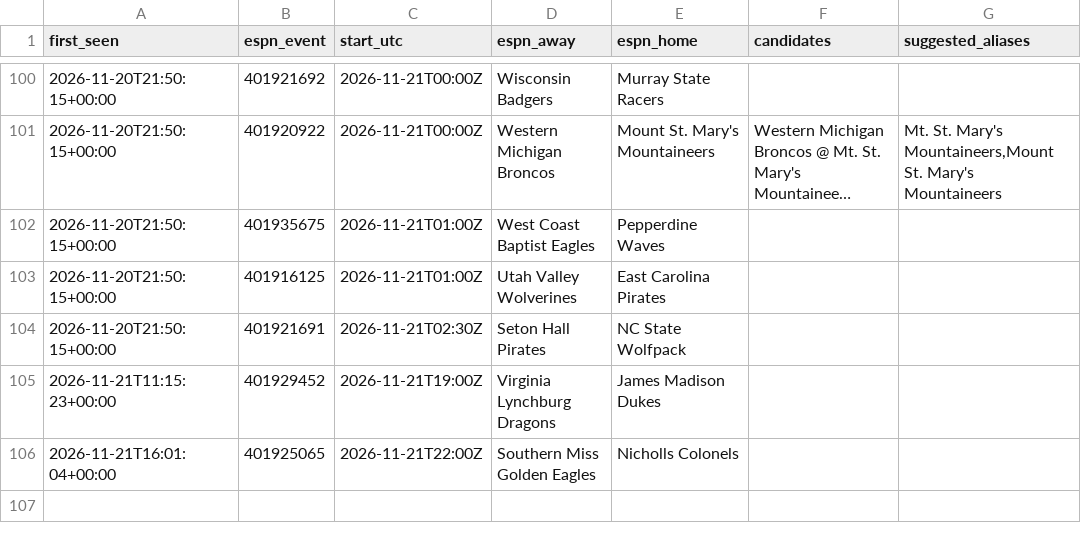
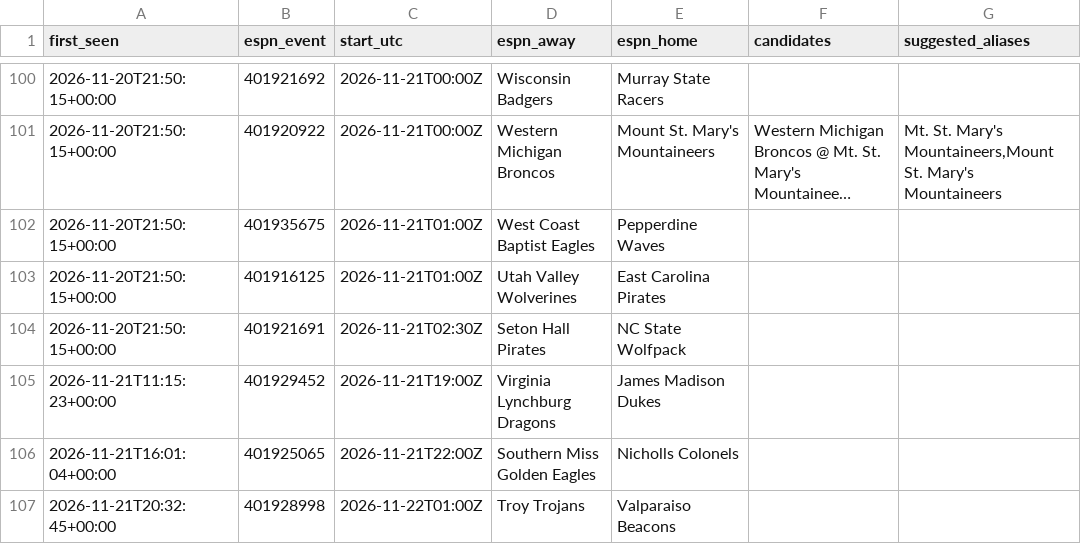
Before and after one commit to jlwin1995-alt/CBB, a CSV file: data/log/unmatched_events.csv, drawn as a sheet; only a part is shown, gaps mark what is left out; long unchanged cells end in …; the diff names each change by its address in the sheet, - before the commit and + after, or states it on an @@ line.

```diff
--- a/data/log/unmatched_events.csv
+++ b/data/log/unmatched_events.csv
+row 107: 2026-11-21T20:32:45+00:00 | 401928998 | 2026-11-22T01:00Z | Troy Trojans | Valparaiso Beacons
```
Also changed, not shown: data/log/credits.csv, data/raw/games_2027.csv, 7 other files.
